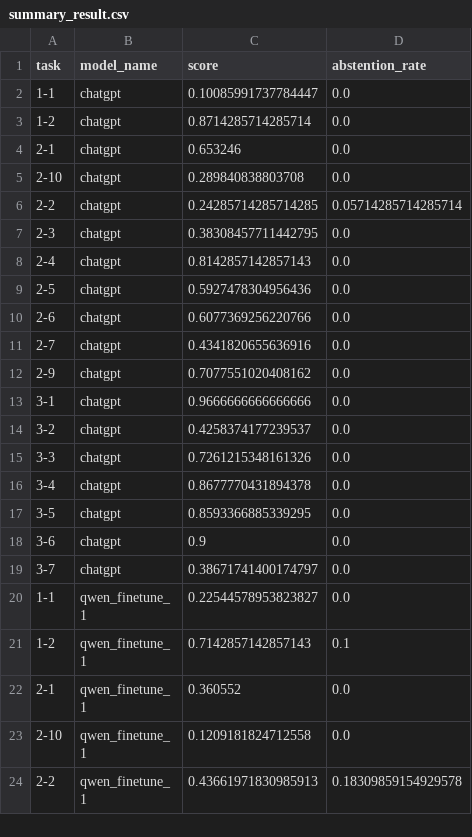
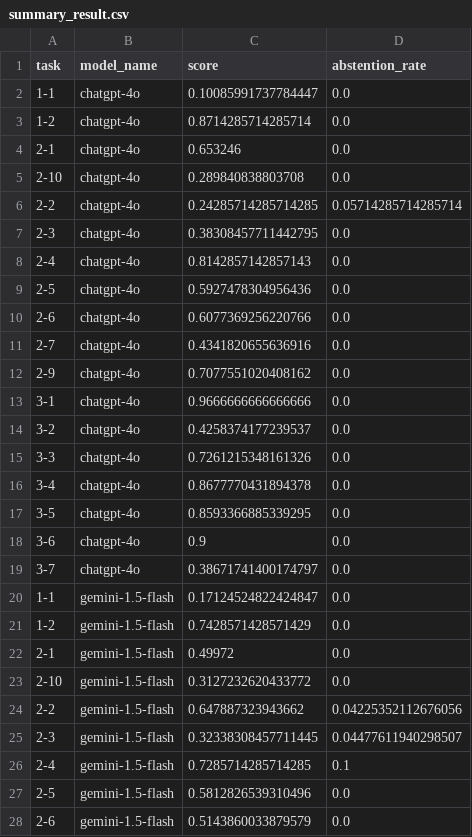
Before and after one commit to DaiTaVan/AIP491-G8-Graduation-Thesis, a CSV file: evaluation/summary_result.csv, drawn as a sheet; only a part is shown; the shorter side is filled out with more unchanged rows; the diff covers the shown part only.

```diff
--- a/evaluation/summary_result.csv
+++ b/evaluation/summary_result.csv
@@ -1,19 +1,28 @@
 task,model_name,score,abstention_rate
-1-1,chatgpt,0.10085991737784447,0.0
-1-2,chatgpt,0.8714285714285714,0.0
-2-1,chatgpt,0.653246,0.0
-2-10,chatgpt,0.289840838803708,0.0
-2-2,chatgpt,0.24285714285714285,0.05714285714285714
-2-3,chatgpt,0.38308457711442795,0.0
-2-4,chatgpt,0.8142857142857143,0.0
-2-5,chatgpt,0.5927478304956436,0.0
-2-6,chatgpt,0.6077369256220766,0.0
-2-7,chatgpt,0.4341820655636916,0.0
-2-9,chatgpt,0.7077551020408162,0.0
-3-1,chatgpt,0.9666666666666666,0.0
-3-2,chatgpt,0.4258374177239537,0.0
-3-3,chatgpt,0.7261215348161326,0.0
-3-4,chatgpt,0.8677770431894378,0.0
-3-5,chatgpt,0.8593366885339295,0.0
-3-6,chatgpt,0.9,0.0
-3-7,chatgpt,0.38671741400174797,0.0
+1-1,chatgpt-4o,0.10085991737784447,0.0
+1-2,chatgpt-4o,0.8714285714285714,0.0
+2-1,chatgpt-4o,0.653246,0.0
+2-10,chatgpt-4o,0.289840838803708,0.0
+2-2,chatgpt-4o,0.24285714285714285,0.05714285714285714
+2-3,chatgpt-4o,0.38308457711442795,0.0
+2-4,chatgpt-4o,0.8142857142857143,0.0
+2-5,chatgpt-4o,0.5927478304956436,0.0
+2-6,chatgpt-4o,0.6077369256220766,0.0
+2-7,chatgpt-4o,0.4341820655636916,0.0
+2-9,chatgpt-4o,0.7077551020408162,0.0
+3-1,chatgpt-4o,0.9666666666666666,0.0
+3-2,chatgpt-4o,0.4258374177239537,0.0
+3-3,chatgpt-4o,0.7261215348161326,0.0
+3-4,chatgpt-4o,0.8677770431894378,0.0
+3-5,chatgpt-4o,0.8593366885339295,0.0
+3-6,chatgpt-4o,0.9,0.0
+3-7,chatgpt-4o,0.38671741400174797,0.0
+1-1,gemini-1.5-flash,0.17124524822424847,0.0
+1-2,gemini-1.5-flash,0.7428571428571429,0.0
+2-1,gemini-1.5-flash,0.49972,0.0
+2-10,gemini-1.5-flash,0.3127232620433772,0.0
+2-2,gemini-1.5-flash,0.647887323943662,0.04225352112676056
+2-3,gemini-1.5-flash,0.32338308457711445,0.04477611940298507
+2-4,gemini-1.5-flash,0.7285714285714285,0.1
+2-5,gemini-1.5-flash,0.5812826539310496,0.0
+2-6,gemini-1.5-flash,0.5143860033879579,0.0
```
Also changed, not shown: 27 added rows elsewhere in this file, 1 other file.
